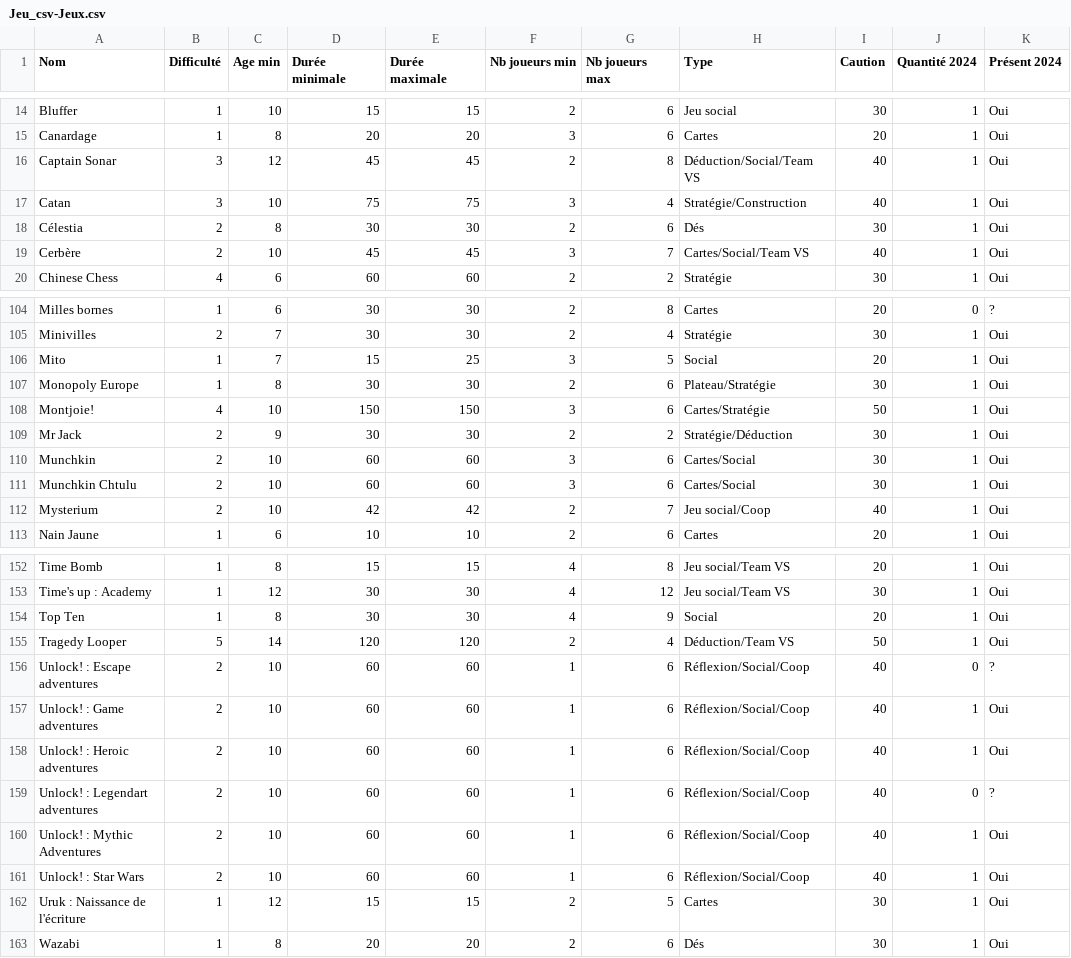
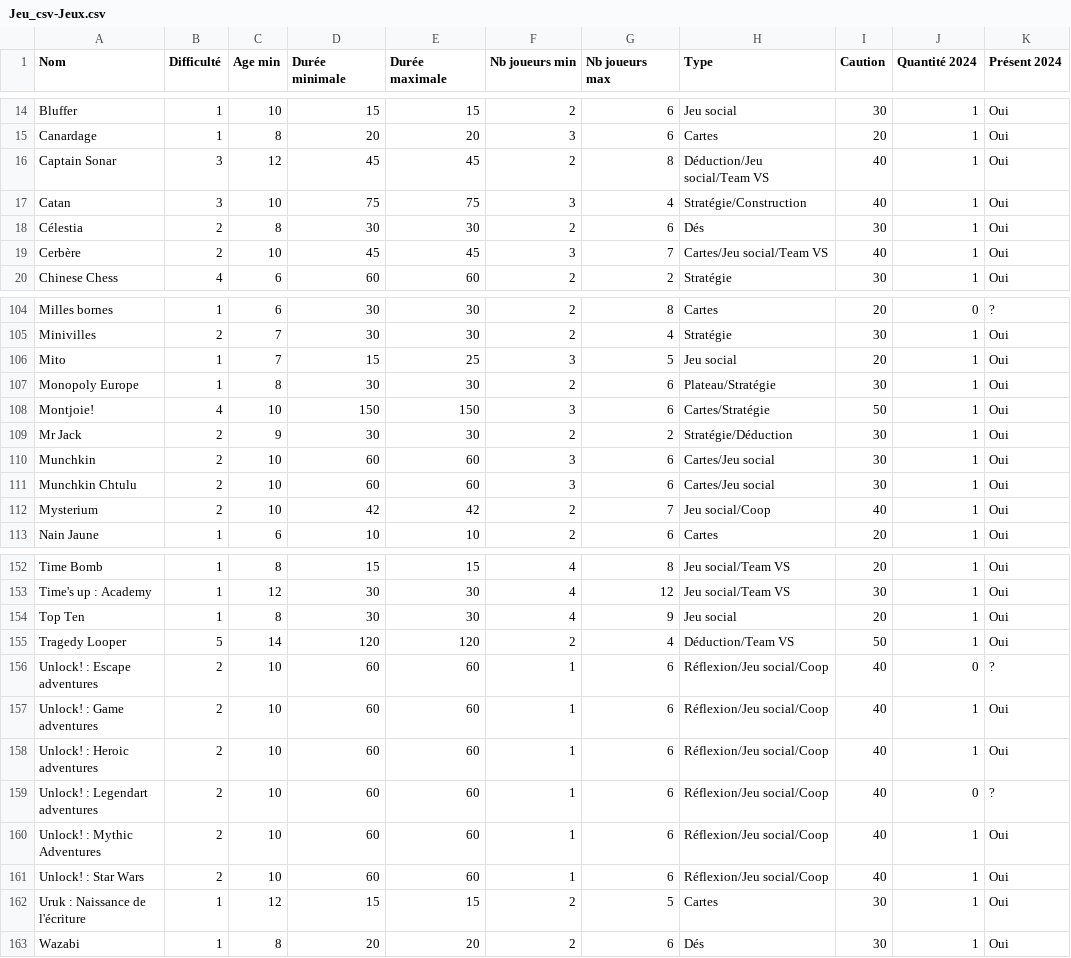
Before and after one commit to Triw-12/Trieur-de-jeu, a CSV file: website/static/csv/Jeu_csv-Jeux.csv, drawn as a sheet; only a part is shown, gaps mark what is left out; the diff covers the shown part only.

```diff
--- a/website/static/csv/Jeu_csv-Jeux.csv
+++ b/website/static/csv/Jeu_csv-Jeux.csv
@@ -15,6 +15,6 @@ Bluffer;1;10;15;15;2;6;Jeu social;30;1;Oui
 Canardage;1;8;20;20;3;6;Cartes;20;1;Oui
-Captain Sonar;3;12;45;45;2;8;Déduction/Social/Team VS;40;1;Oui
+Captain Sonar;3;12;45;45;2;8;Déduction/Jeu social/Team VS;40;1;Oui
 Catan;3;10;75;75;3;4;Stratégie/Construction;40;1;Oui
 Célestia;2;8;30;30;2;6;Dés;30;1;Oui
-Cerbère;2;10;45;45;3;7;Cartes/Social/Team VS;40;1;Oui
+Cerbère;2;10;45;45;3;7;Cartes/Jeu social/Team VS;40;1;Oui
 Chinese Chess;4;6;60;60;2;2;Stratégie;30;1;Oui
@@ -105,3 +105,3 @@ Milles bornes;1;6;30;30;2;8;Cartes;20;0;?
 Minivilles;2;7;30;30;2;4;Stratégie;30;1;Oui
-Mito;1;7;15;25;3;5;Social;20;1;Oui
+Mito;1;7;15;25;3;5;Jeu social;20;1;Oui
 Monopoly Europe;1;8;30;30;2;6;Plateau/Stratégie;30;1;Oui
@@ -109,4 +109,4 @@ Montjoie!;4;10;150;150;3;6;Cartes/Stratégie;50;1;Oui
 Mr Jack;2;9;30;30;2;2;Stratégie/Déduction;30;1;Oui
-Munchkin;2;10;60;60;3;6;Cartes/Social;30;1;Oui
-Munchkin Chtulu;2;10;60;60;3;6;Cartes/Social;30;1;Oui
+Munchkin;2;10;60;60;3;6;Cartes/Jeu social;30;1;Oui
+Munchkin Chtulu;2;10;60;60;3;6;Cartes/Jeu social;30;1;Oui
 Mysterium;2;10;42;42;2;7;Jeu social/Coop;40;1;Oui
@@ -153,10 +153,10 @@ Time Bomb;1;8;15;15;4;8;Jeu social/Team VS;20;1;Oui
 Time's up : Academy;1;12;30;30;4;12;Jeu social/Team VS;30;1;Oui
-Top Ten;1;8;30;30;4;9;Social;20;1;Oui
+Top Ten;1;8;30;30;4;9;Jeu social;20;1;Oui
 Tragedy Looper;5;14;120;120;2;4;Déduction/Team VS;50;1;Oui
-Unlock! : Escape adventures;2;10;60;60;1;6;Réflexion/Social/Coop;40;0;?
-Unlock! : Game adventures;2;10;60;60;1;6;Réflexion/Social/Coop;40;1;Oui
-Unlock! : Heroic adventures;2;10;60;60;1;6;Réflexion/Social/Coop;40;1;Oui
-Unlock! : Legendart adventures;2;10;60;60;1;6;Réflexion/Social/Coop;40;0;?
-Unlock! : Mythic Adventures;2;10;60;60;1;6;Réflexion/Social/Coop;40;1;Oui
-Unlock! : Star Wars;2;10;60;60;1;6;Réflexion/Social/Coop;40;1;Oui
+Unlock! : Escape adventures;2;10;60;60;1;6;Réflexion/Jeu social/Coop;40;0;?
+Unlock! : Game adventures;2;10;60;60;1;6;Réflexion/Jeu social/Coop;40;1;Oui
+Unlock! : Heroic adventures;2;10;60;60;1;6;Réflexion/Jeu social/Coop;40;1;Oui
+Unlock! : Legendart adventures;2;10;60;60;1;6;Réflexion/Jeu social/Coop;40;0;?
+Unlock! : Mythic Adventures;2;10;60;60;1;6;Réflexion/Jeu social/Coop;40;1;Oui
+Unlock! : Star Wars;2;10;60;60;1;6;Réflexion/Jeu social/Coop;40;1;Oui
 Uruk : Naissance de l'écriture;1;12;15;15;2;5;Cartes;30;1;Oui
```
Also changed, not shown: 8 edited cells elsewhere in this file, 2 other files.
